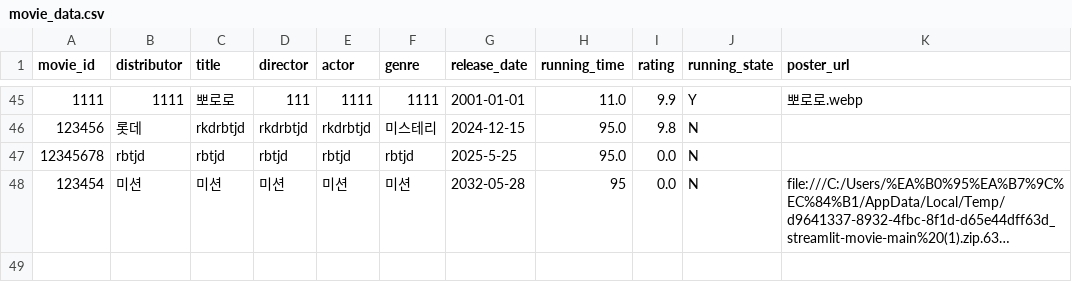
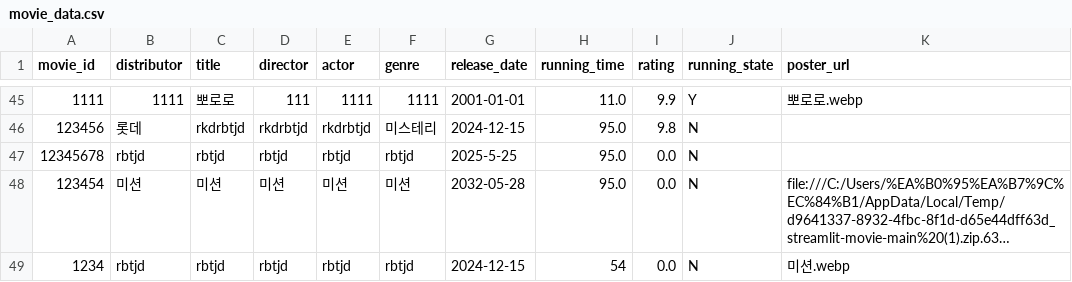
Before and after one commit to rkdrbtjd/movie_site, a CSV file: movie_data.csv, drawn as a sheet; only a part is shown, gaps mark what is left out; long unchanged cells end in …; the diff names each change by its address in the sheet, - before the commit and + after, or states it on an @@ line.

Commit message:
Update movie_data.csv

```diff
--- a/movie_data.csv
+++ b/movie_data.csv
-H48 (running_time): 95
+H48 (running_time): 95.0
+row 49: 1234 | rbtjd | rbtjd | rbtjd | rbtjd | rbtjd | 2024-12-15 | 54 | 0.0 | N | 미션.webp
```
